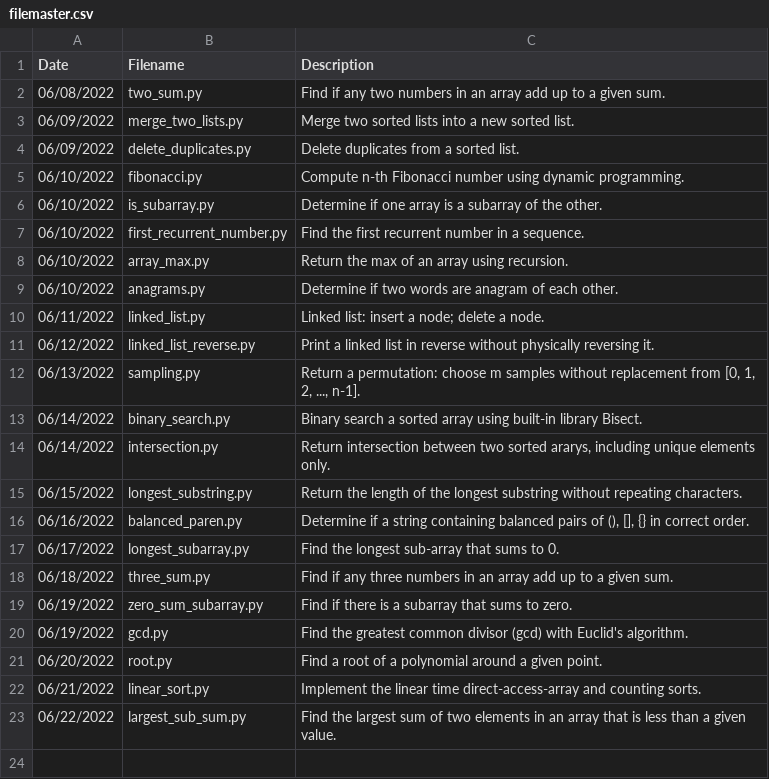
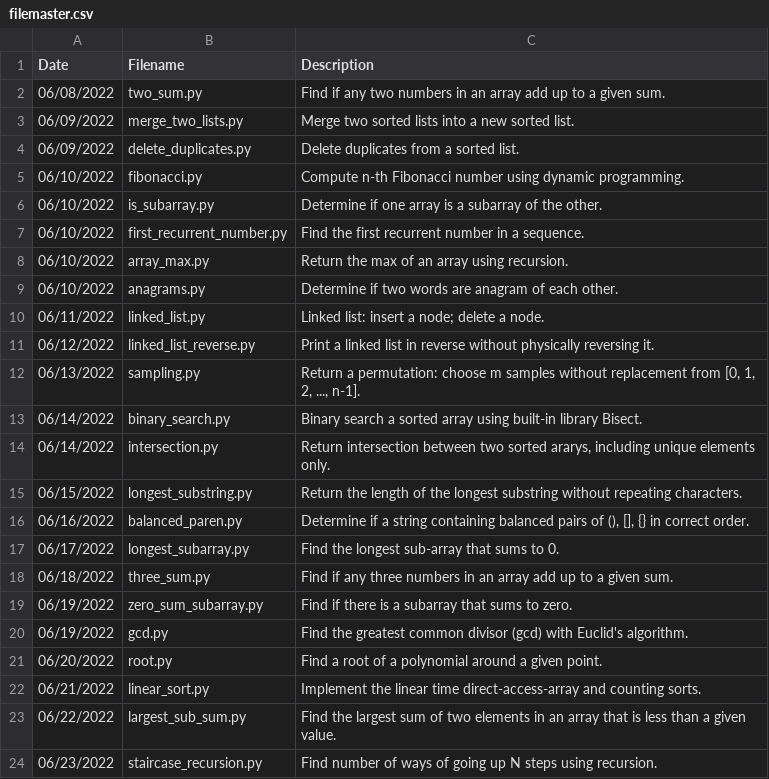
Before and after one commit to jamesczq/coding-exercise, a CSV file: filemaster.csv, drawn as a sheet.

Commit message:
Add staircase problem py

```diff
--- a/filemaster.csv
+++ b/filemaster.csv
@@ -23 +23,2 @@ Date,Filename,Description
 06/22/2022,largest_sub_sum.py,"Find the largest sum of two elements in an array that is less than a given value."
+06/23/2022,staircase_recursion.py,"Find number of ways of going up N steps using recursion."
```
Also changed, not shown: 1 other file.
